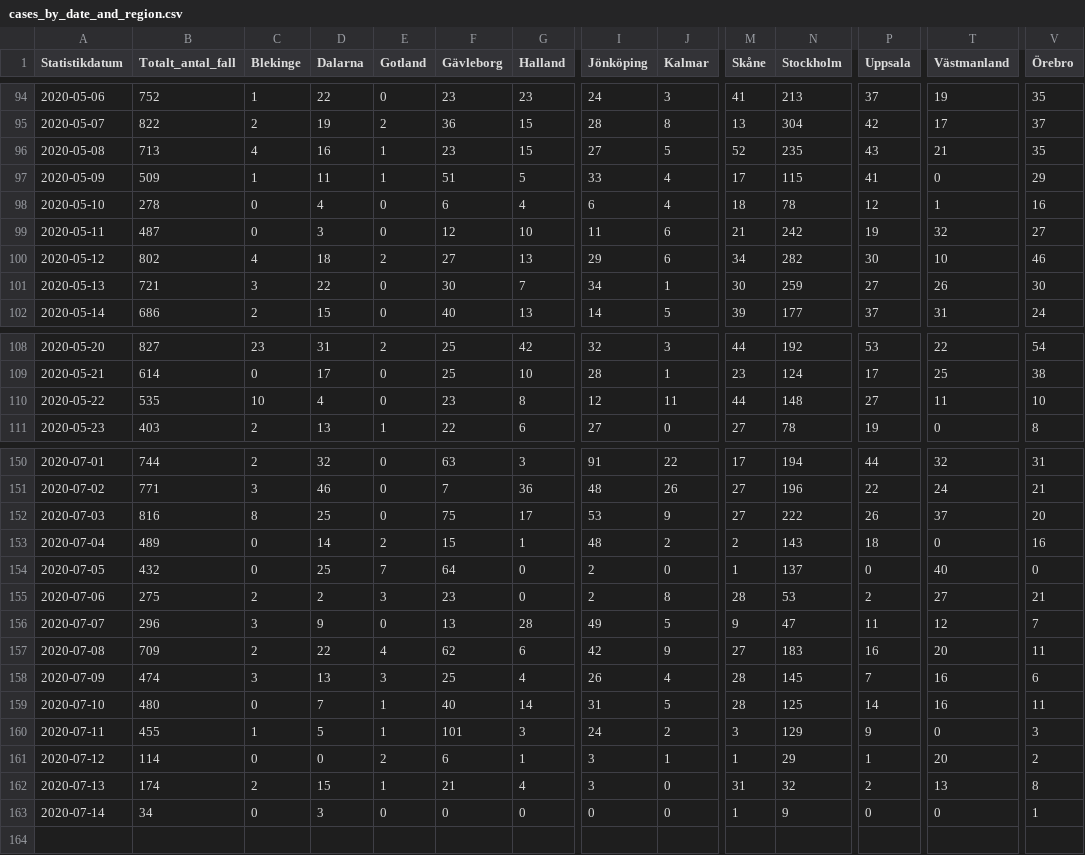
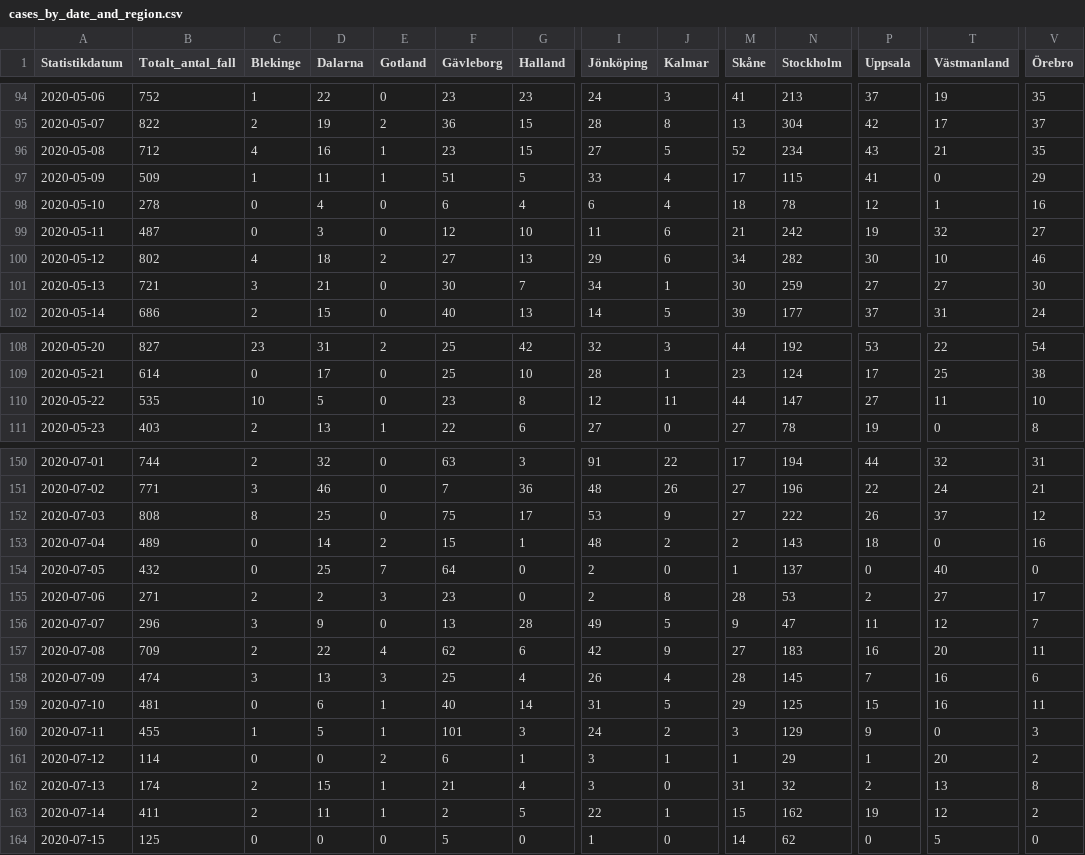
Before and after one commit to shortlisted/covid-19-sweden, a CSV file: cases_by_date_and_region.csv, drawn as a sheet; only a part is shown, gaps mark what is left out; rows hold the shown columns only; the diff covers the shown part only; the diff names each change by its address in the sheet, - before the commit and + after, or states it on an @@ line.

Commit message:
July 15, Swedish covid-19 data

```diff
--- a/cases_by_date_and_region.csv
+++ b/cases_by_date_and_region.csv
-B96 (Totalt_antal_fall): 713
+B96 (Totalt_antal_fall): 712
-N96 (Stockholm): 235
+N96 (Stockholm): 234
-D101 (Dalarna): 22
+D101 (Dalarna): 21
-T101 (Västmanland): 26
+T101 (Västmanland): 27
-D110 (Dalarna): 4
+D110 (Dalarna): 5
-N110 (Stockholm): 148
+N110 (Stockholm): 147
-B152 (Totalt_antal_fall): 816
+B152 (Totalt_antal_fall): 808
-V152 (Örebro): 20
+V152 (Örebro): 12
-B155 (Totalt_antal_fall): 275
+B155 (Totalt_antal_fall): 271
-V155 (Örebro): 21
+V155 (Örebro): 17
-B159 (Totalt_antal_fall): 480
+B159 (Totalt_antal_fall): 481
-D159 (Dalarna): 7
+D159 (Dalarna): 6
-M159 (Skåne): 28
+M159 (Skåne): 29
-P159 (Uppsala): 14
+P159 (Uppsala): 15
-B163 (Totalt_antal_fall): 34
+B163 (Totalt_antal_fall): 411
-C163 (Blekinge): 0
+C163 (Blekinge): 2
-D163 (Dalarna): 3
+D163 (Dalarna): 11
-E163 (Gotland): 0
+E163 (Gotland): 1
-F163 (Gävleborg): 0
+F163 (Gävleborg): 2
-G163 (Halland): 0
+G163 (Halland): 5
-I163 (Jönköping): 0
+I163 (Jönköping): 22
-J163 (Kalmar): 0
+J163 (Kalmar): 1
-M163 (Skåne): 1
+M163 (Skåne): 15
-N163 (Stockholm): 9
+N163 (Stockholm): 162
-P163 (Uppsala): 0
+P163 (Uppsala): 19
-T163 (Västmanland): 0
+T163 (Västmanland): 12
-V163 (Örebro): 1
+V163 (Örebro): 2
+row 164: 2020-07-15 | 125 | 0 | 0 | 0 | 5 | 0 | 1 | 0 | 14 | 62 | 0 | 5 | 0
```
Also changed, not shown: 11 edited cells elsewhere in this file, ICU_by_date.csv, deaths_by_date.csv, 3 other files.
